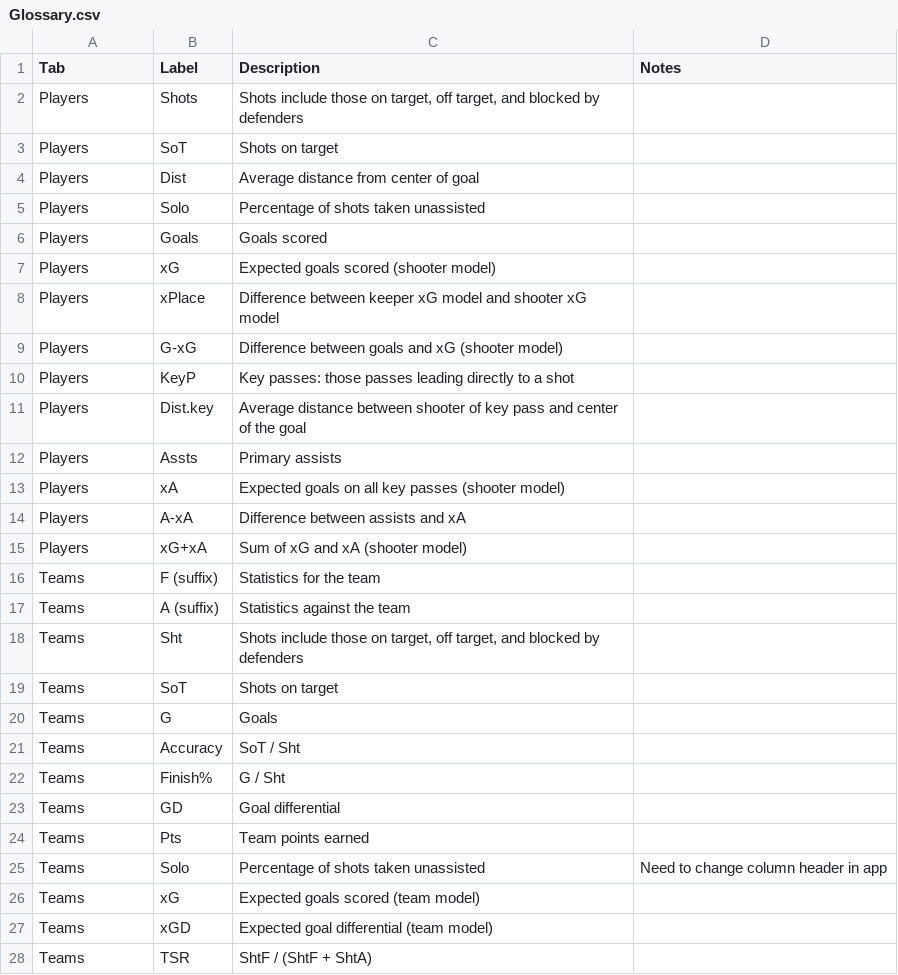
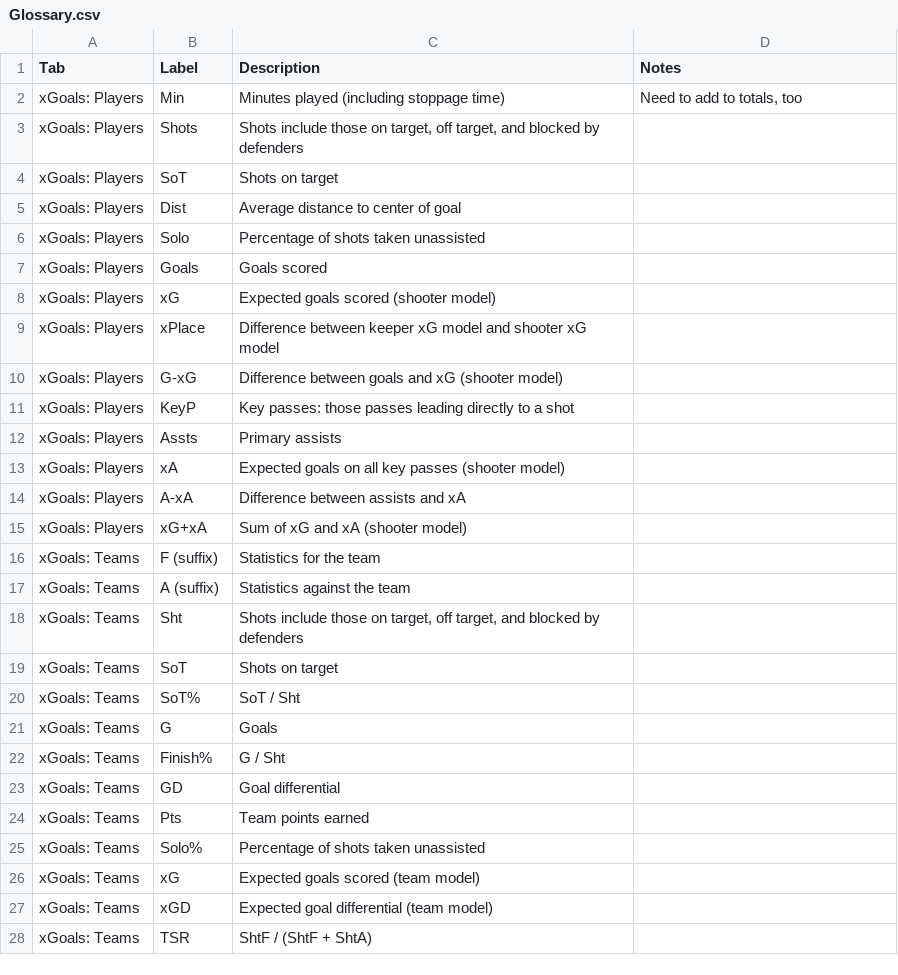
Before and after one commit to mattyanselmo/ASAShootingApp, a CSV file: Glossary.csv, drawn as a sheet; only a part is shown; the diff covers the shown part only.

Commit message:
Edited glossary; added player passing tab

```diff
--- a/Glossary.csv
+++ b/Glossary.csv
@@ -2,27 +2,27 @@ Tab,Label,Description,Notes
-Players,Shots,"Shots include those on target, off target, and blocked by defenders",
-Players,SoT,Shots on target,
-Players,Dist,Average distance from center of goal,
-Players,Solo,Percentage of shots taken unassisted,
-Players,Goals,Goals scored,
-Players,xG,Expected goals scored (shooter model),
-Players,xPlace,Difference between keeper xG model and shooter xG model,
-Players,G-xG,Difference between goals and xG (shooter model),
-Players,KeyP,Key passes: those passes leading directly to a shot,
-Players,Dist.key,Average distance between shooter of key pass and center of the goal,
-Players,Assts,Primary assists,
-Players,xA,Expected goals on all key passes (shooter model),
-Players,A-xA,Difference between assists and xA,
-Players,xG+xA,Sum of xG and xA (shooter model),
-Teams,F (suffix),Statistics for the team,
-Teams,A (suffix),Statistics against the team,
-Teams,Sht,"Shots include those on target, off target, and blocked by defenders",
-Teams,SoT,Shots on target,
-Teams,G,Goals,
-Teams,Accuracy,SoT / Sht,
-Teams,Finish%,G / Sht,
-Teams,GD,Goal differential,
-Teams,Pts,Team points earned,
-Teams,Solo,Percentage of shots taken unassisted,Need to change column header in app
-Teams,xG,Expected goals scored (team model),
-Teams,xGD,Expected goal differential (team model),
-Teams,TSR,ShtF / (ShtF + ShtA),
+xGoals: Players,Min,Minutes played (including stoppage time),"Need to add to totals, too",,,,
+xGoals: Players,Shots,"Shots include those on target, off target, and blocked by defenders",,,,,
+xGoals: Players,SoT,Shots on target,,,,,
+xGoals: Players,Dist,Average distance to center of goal,,,,,
+xGoals: Players,Solo,Percentage of shots taken unassisted,,,,,
+xGoals: Players,Goals,Goals scored,,,,,
+xGoals: Players,xG,Expected goals scored (shooter model),,,,,
+xGoals: Players,xPlace,Difference between keeper xG model and shooter xG model,,,,,
+xGoals: Players,G-xG,Difference between goals and xG (shooter model),,,,,
+xGoals: Players,KeyP,Key passes: those passes leading directly to a shot,,,,,
+xGoals: Players,Assts,Primary assists,,,,,
+xGoals: Players,xA,Expected goals on all key passes (shooter model),,,,,
+xGoals: Players,A-xA,Difference between assists and xA,,,,,
+xGoals: Players,xG+xA,Sum of xG and xA (shooter model),,,,,
+xGoals: Teams,F (suffix),Statistics for the team,,,,,
+xGoals: Teams,A (suffix),Statistics against the team,,,,,
+xGoals: Teams,Sht,"Shots include those on target, off target, and blocked by defenders",,,,,
+xGoals: Teams,SoT,Shots on target,,,,,
+xGoals: Teams,SoT%,SoT / Sht,,,,,
+xGoals: Teams,G,Goals,,,,,
+xGoals: Teams,Finish%,G / Sht,,,,,
+xGoals: Teams,GD,Goal differential,,,,,
+xGoals: Teams,Pts,Team points earned,,,,,
+xGoals: Teams,Solo%,Percentage of shots taken unassisted,,,,,
+xGoals: Teams,xG,Expected goals scored (team model),,,,,
+xGoals: Teams,xGD,Expected goal differential (team model),,,,,
+xGoals: Teams,TSR,ShtF / (ShtF + ShtA),,,,,
```
Also changed, not shown: 7 added rows and 11 edited cells elsewhere in this file.
